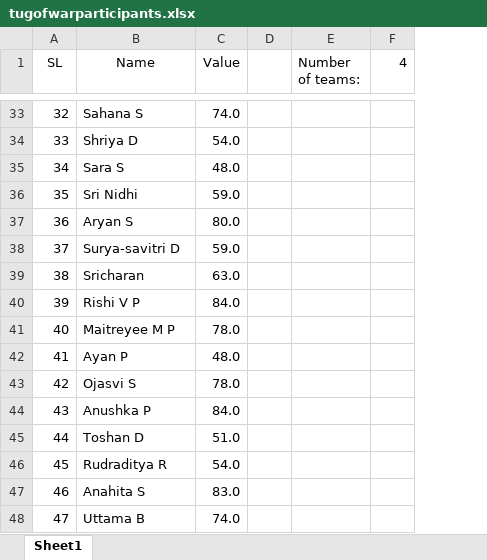
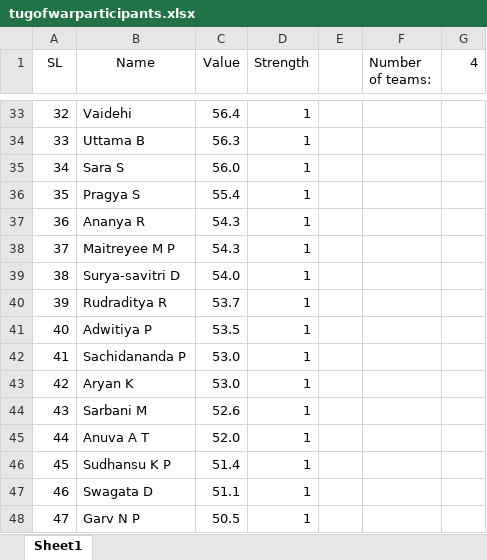
Before and after one commit to NKRVVI/tugofwarteams_generator, an Excel workbook: tugofwarparticipants.xlsx, sheet Sheet1, drawn as a sheet; only a part is shown, gaps mark what is left out; values as stored, in another font and other column widths than the file's, no borders; the diff covers the shown part only; the diff names each change by its address in the sheet, - before the commit and + after, or states it on an @@ line.

Commit message:
main algo done, left to decide combination formula for strength and weight

```diff
--- a/tugofwarparticipants.xlsx (sheet Sheet1)
+++ b/tugofwarparticipants.xlsx (sheet Sheet1)
+column D (Strength), rows 33-48: all 1
-B33 (Name): Sahana S
+B33 (Name): Vaidehi
-C33 (Value): 74.0
+C33 (Value): 56.4
-B34 (Name): Shriya D
+B34 (Name): Uttama B
-C34 (Value): 54.0
+C34 (Value): 56.3
-C35 (Value): 48.0
+C35 (Value): 56.0
-B36 (Name): Sri Nidhi
+B36 (Name): Pragya S
-C36 (Value): 59.0
+C36 (Value): 55.4
-B37 (Name): Aryan S
+B37 (Name): Ananya R
-C37 (Value): 80.0
+C37 (Value): 54.3
-B38 (Name): Surya-savitri D
+B38 (Name): Maitreyee M P
-C38 (Value): 59.0
+C38 (Value): 54.3
-B39 (Name): Sricharan
+B39 (Name): Surya-savitri D
-C39 (Value): 63.0
+C39 (Value): 54.0
-B40 (Name): Rishi V P
+B40 (Name): Rudraditya R
-C40 (Value): 84.0
+C40 (Value): 53.7
-B41 (Name): Maitreyee M P
+B41 (Name): Adwitiya P
-C41 (Value): 78.0
+C41 (Value): 53.5
-B42 (Name): Ayan P
+B42 (Name): Sachidananda P
-C42 (Value): 48.0
+C42 (Value): 53.0
-B43 (Name): Ojasvi S
+B43 (Name): Aryan K
-C43 (Value): 78.0
+C43 (Value): 53.0
-B44 (Name): Anushka P
+B44 (Name): Sarbani M
-C44 (Value): 84.0
+C44 (Value): 52.6
-B45 (Name): Toshan D
+B45 (Name): Anuva A T
-C45 (Value): 51.0
+C45 (Value): 52.0
-B46 (Name): Rudraditya R
+B46 (Name): Sudhansu K P
-C46 (Value): 54.0
+C46 (Value): 51.4
-B47 (Name): Anahita S
+B47 (Name): Swagata D
-C47 (Value): 83.0
+C47 (Value): 51.1
-B48 (Name): Uttama B
+B48 (Name): Garv N P
-C48 (Value): 74.0
+C48 (Value): 50.5
```
Also changed, not shown: 98 edited cells elsewhere in this sheet, 3 other files.
